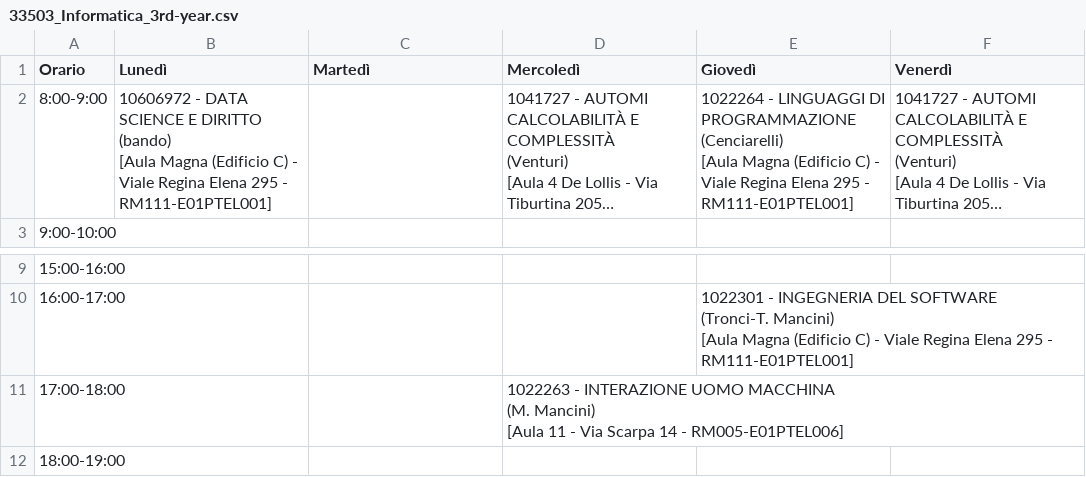
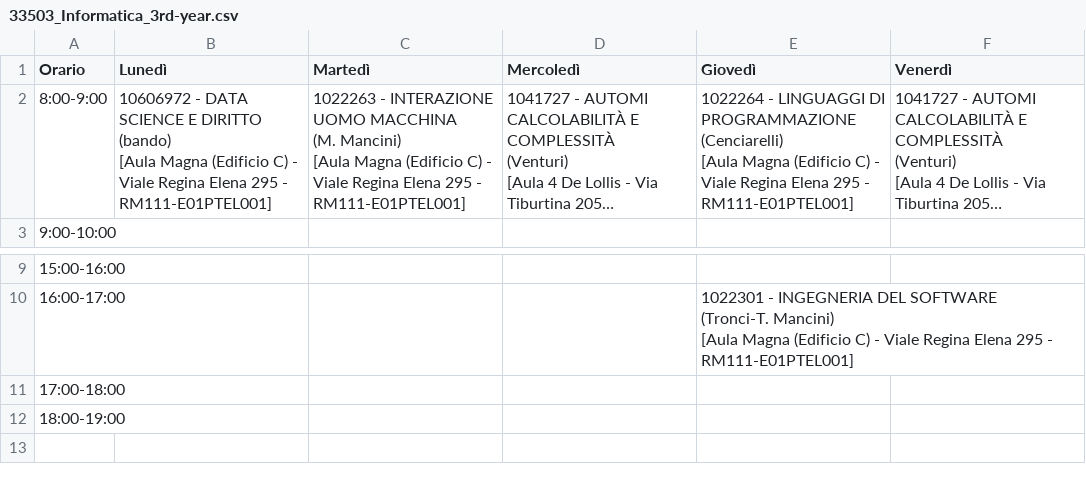
Before and after one commit to sapienzastudentsnetwork/sapienzastudentsnetwork.github.io, a CSV file: static/timetables_csv_raw/33503_Informatica_3rd-year.csv, drawn as a sheet; only a part is shown, gaps mark what is left out; long unchanged cells end in …; ↵ is a line break in a cell; the diff names each change by its address in the sheet, - before the commit and + after, or states it on an @@ line.

```diff
--- a/static/timetables_csv_raw/33503_Informatica_3rd-year.csv
+++ b/static/timetables_csv_raw/33503_Informatica_3rd-year.csv
-C2 (Martedì): (empty)
+C2 (Martedì): 1022263 - INTERAZIONE UOMO MACCHINA ↵ (M. Mancini) ↵ [Aula Magna (Edificio C) - Viale Regina Elena 295 - RM111-E01PTEL001]
-D11 (Mercoledì): 1022263 - INTERAZIONE UOMO MACCHINA ↵ (M. Mancini) ↵ [Aula 11 - Via Scarpa 14 - RM005-E01PTEL006]
+D11 (Mercoledì): (empty)
```
Also changed, not shown: static/timetables_csv_raw/33508_Computer-Science_Charles-Babbage.csv, static/timetables_csv_raw/33516_Cybersecurity_1st-year.csv, 5 other files.
